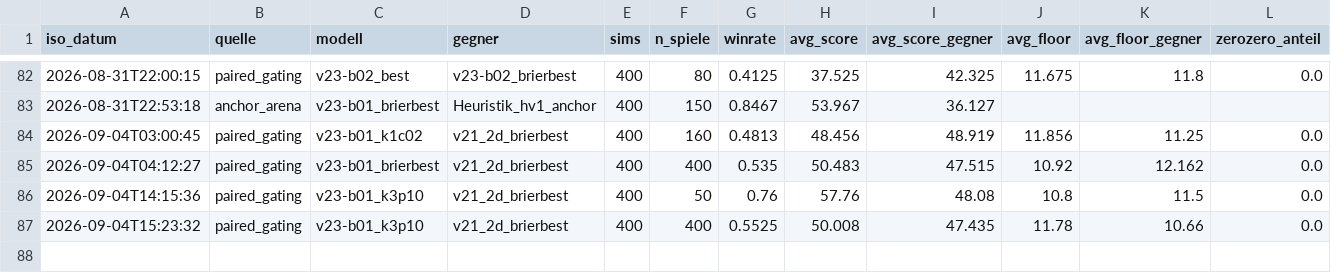
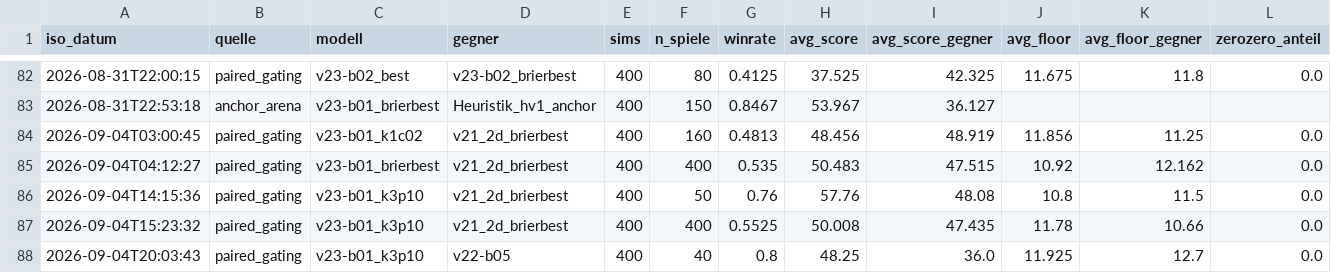
Before and after one commit to artfox1985/mosaic-AI, a CSV file: evaluations/arena_trends.csv, drawn as a sheet; only a part is shown, gaps mark what is left out.

```diff
--- a/evaluations/arena_trends.csv
+++ b/evaluations/arena_trends.csv
@@ -87 +87,2 @@ iso_datum,quelle,modell,gegner,sims,n_spiele,winrate,avg_score,avg_score_gegner,
 2026-09-04T15:23:32,paired_gating,v23-b01_k3p10,v21_2d_brierbest,400,400,0.5525,50.008,47.435,11.78,10.66,0.0
+2026-09-04T20:03:43,paired_gating,v23-b01_k3p10,v22-b05,400,40,0.8,48.25,36.0,11.925,12.7,0.0
```
Also changed, not shown: evaluations/elo_history.csv, 6 other files.
